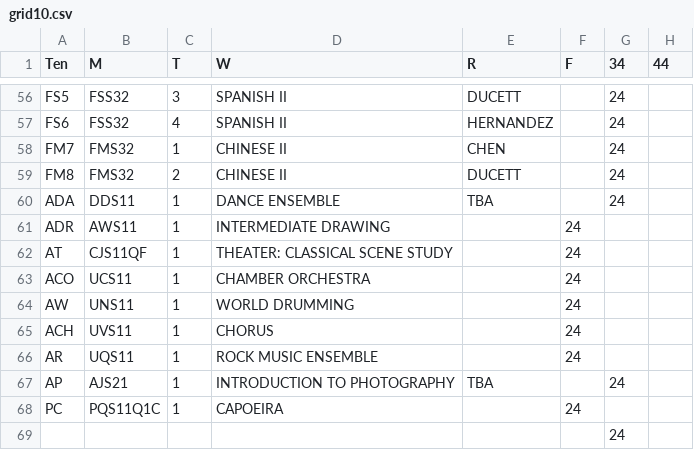
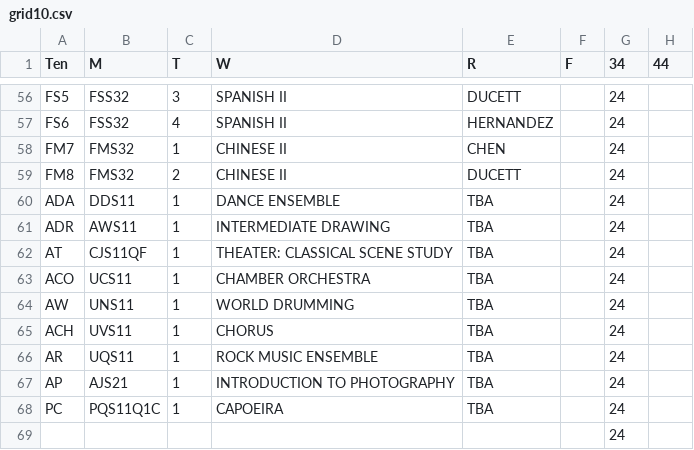
Before and after one commit to patrickdevivo/bhsec-sheduling, a CSV file: grid10.csv, drawn as a sheet; only a part is shown, gaps mark what is left out; the diff names each change by its address in the sheet, - before the commit and + after, or states it on an @@ line.

Commit message:
Fixed grid 10, check teachers finds conflicts

```diff
--- a/grid10.csv
+++ b/grid10.csv
-E61:E66 (R): (empty)
+E61:E66 (R): TBA
-F61:F66 (F): 24
+F61:F66 (F): (empty)
-G61:G66 (34): (empty)
+G61:G66 (34): 24
-E68 (R): (empty)
+E68 (R): TBA
-F68 (F): 24
+F68 (F): (empty)
-G68 (34): (empty)
+G68 (34): 24
```
Also changed, not shown: 1 other file.
